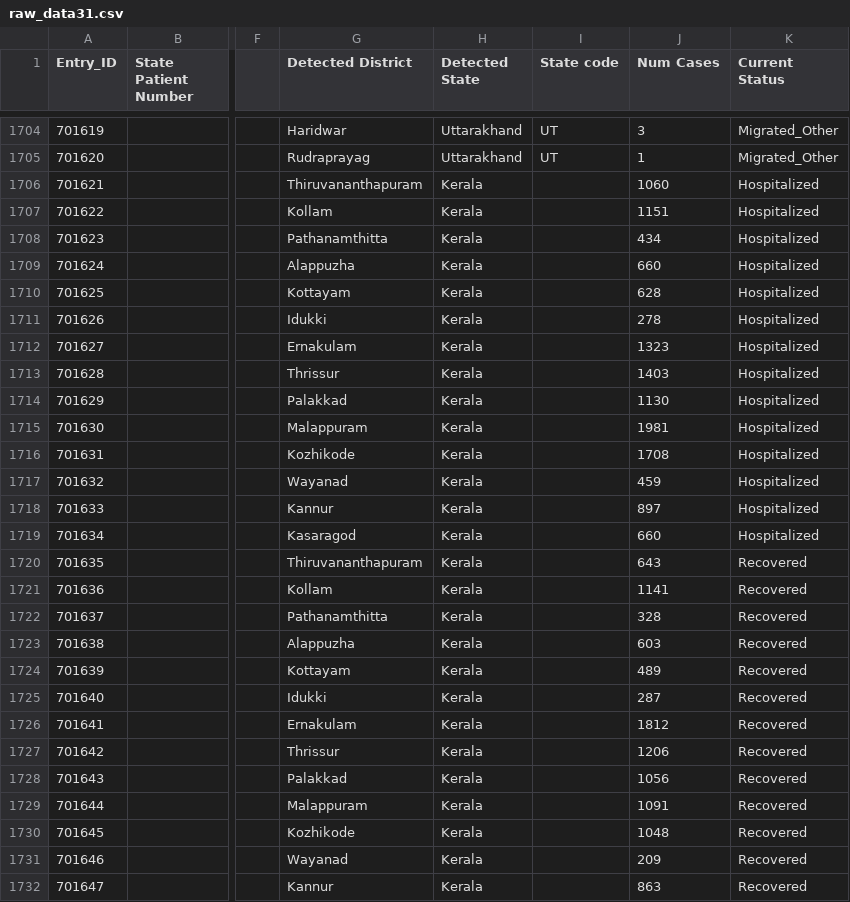
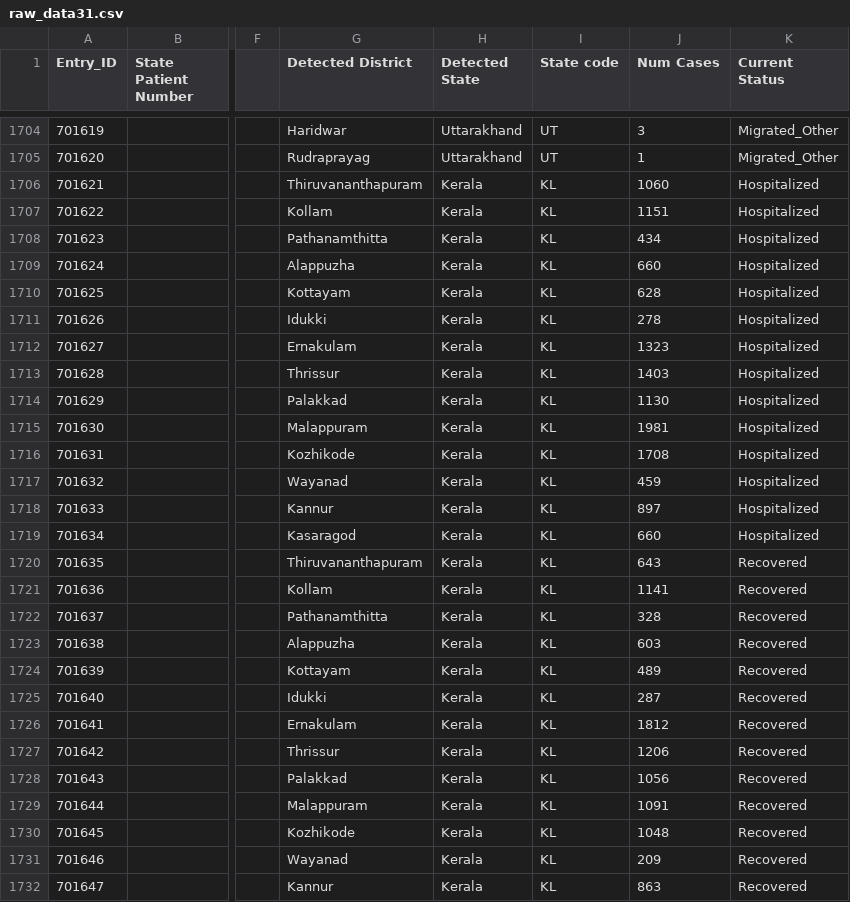
Before and after one commit to covid19india/api, a CSV file: csv/latest/raw_data31.csv, drawn as a sheet; only a part is shown, gaps mark what is left out; the diff covers the shown part only; the diff names each change by its address in the sheet, - before the commit and + after, or states it on an @@ line.

Commit message:
data updated on - Thu Jul  8 13:46:43 UTC 2021

```diff
--- a/csv/latest/raw_data31.csv
+++ b/csv/latest/raw_data31.csv
-I1706:I1732 (State code): (empty)
+I1706:I1732 (State code): KL
```
Also changed, not shown: 143 edited cells elsewhere in this file, csv/latest/state_wise.csv, 5 other files.
